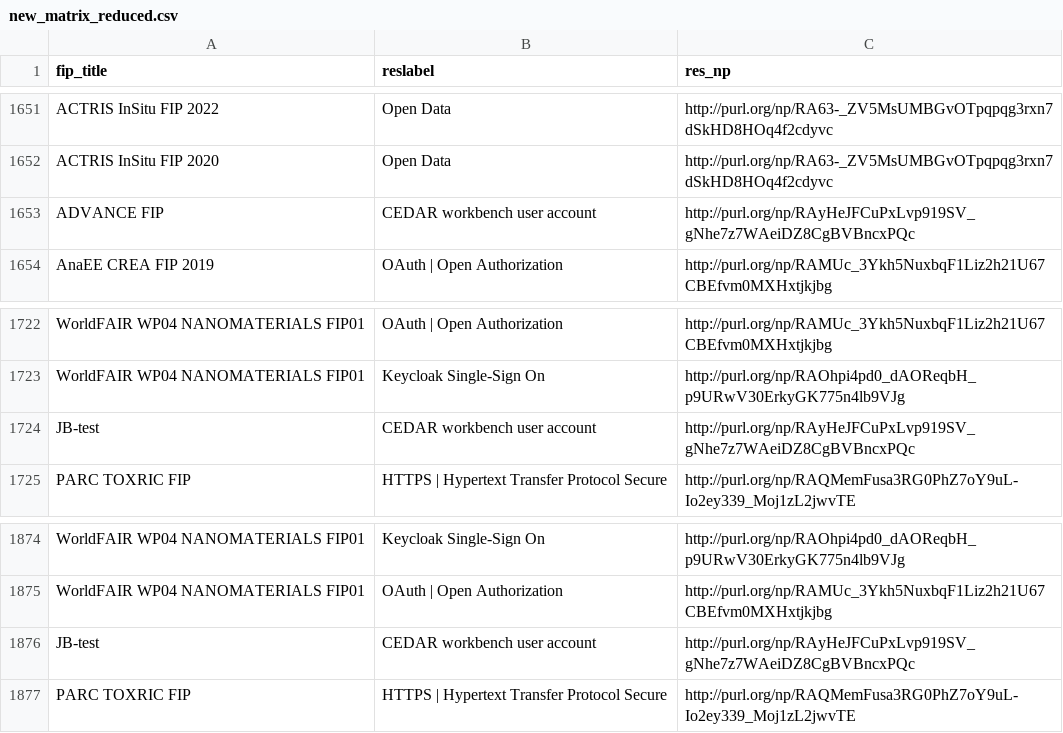
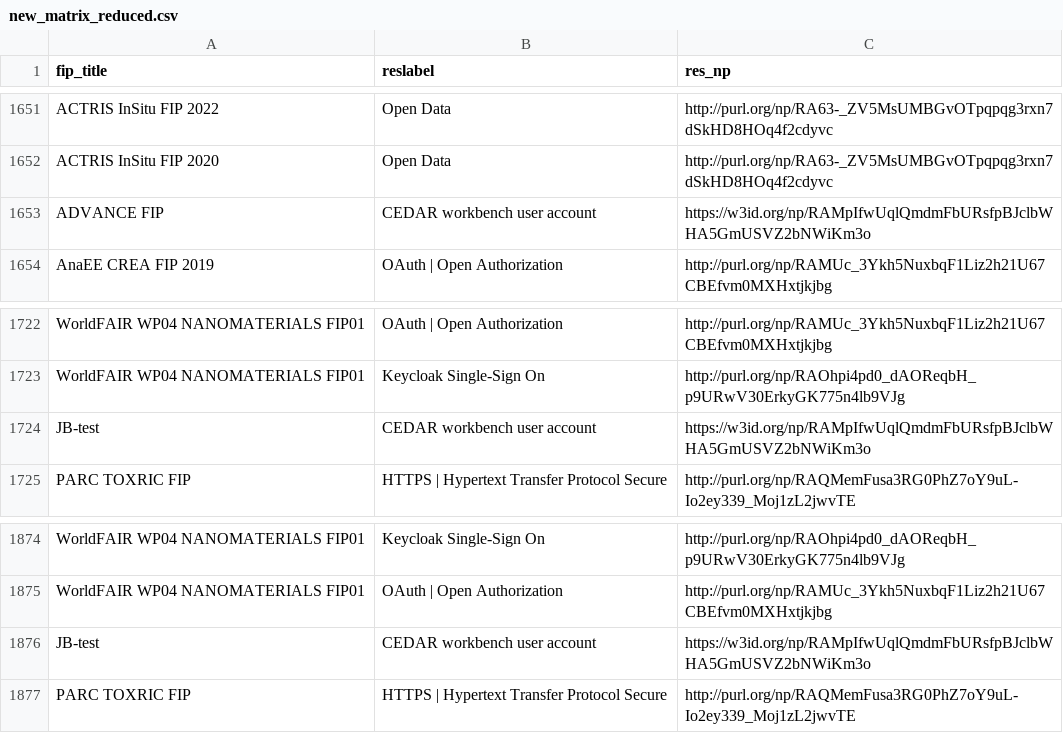
Before and after one commit to peta-pico/dsw-nanopub-api, a CSV file: tables/new_matrix_reduced.csv, drawn as a sheet; only a part is shown, gaps mark what is left out.

Commit message:
Add tables

```diff
--- a/tables/new_matrix_reduced.csv
+++ b/tables/new_matrix_reduced.csv
@@ -1652,3 +1652,3 @@ ACTRIS InSitu FIP 2022,Open Data,http://purl.org/np/RA63-_ZV5MsUMBGvOTpqpqg3rxn7
 ACTRIS InSitu FIP 2020,Open Data,http://purl.org/np/RA63-_ZV5MsUMBGvOTpqpqg3rxn7dSkHD8HOq4f2cdyvc
-ADVANCE FIP,CEDAR workbench user account,http://purl.org/np/RAyHeJFCuPxLvp919SV_gNhe7z7WAeiDZ8CgBVBncxPQc
+ADVANCE FIP,CEDAR workbench user account,https://w3id.org/np/RAMpIfwUqlQmdmFbURsfpBJclbWHA5GmUSVZ2bNWiKm3o
 AnaEE CREA FIP 2019,OAuth | Open Authorization,http://purl.org/np/RAMUc_3Ykh5NuxbqF1Liz2h21U67CBEfvm0MXHxtjkjbg
@@ -1723,3 +1723,3 @@ WorldFAIR WP04 NANOMATERIALS FIP01,OAuth | Open Authorization,http://purl.org/np
 WorldFAIR WP04 NANOMATERIALS FIP01,Keycloak Single-Sign On,http://purl.org/np/RAOhpi4pd0_dAOReqbH_p9URwV30ErkyGK775n4lb9VJg
-JB-test,CEDAR workbench user account,http://purl.org/np/RAyHeJFCuPxLvp919SV_gNhe7z7WAeiDZ8CgBVBncxPQc
+JB-test,CEDAR workbench user account,https://w3id.org/np/RAMpIfwUqlQmdmFbURsfpBJclbWHA5GmUSVZ2bNWiKm3o
 PARC TOXRIC FIP,HTTPS | Hypertext Transfer Protocol Secure,http://purl.org/np/RAQMemFusa3RG0PhZ7oY9uL-Io2ey339_Moj1zL2jwvTE
@@ -1875,3 +1875,3 @@ WorldFAIR WP04 NANOMATERIALS FIP01,Keycloak Single-Sign On,http://purl.org/np/RA
 WorldFAIR WP04 NANOMATERIALS FIP01,OAuth | Open Authorization,http://purl.org/np/RAMUc_3Ykh5NuxbqF1Liz2h21U67CBEfvm0MXHxtjkjbg
-JB-test,CEDAR workbench user account,http://purl.org/np/RAyHeJFCuPxLvp919SV_gNhe7z7WAeiDZ8CgBVBncxPQc
+JB-test,CEDAR workbench user account,https://w3id.org/np/RAMpIfwUqlQmdmFbURsfpBJclbWHA5GmUSVZ2bNWiKm3o
 PARC TOXRIC FIP,HTTPS | Hypertext Transfer Protocol Secure,http://purl.org/np/RAQMemFusa3RG0PhZ7oY9uL-Io2ey339_Moj1zL2jwvTE
```
Also changed, not shown: tables/resource_ids.csv, 2 other files.
